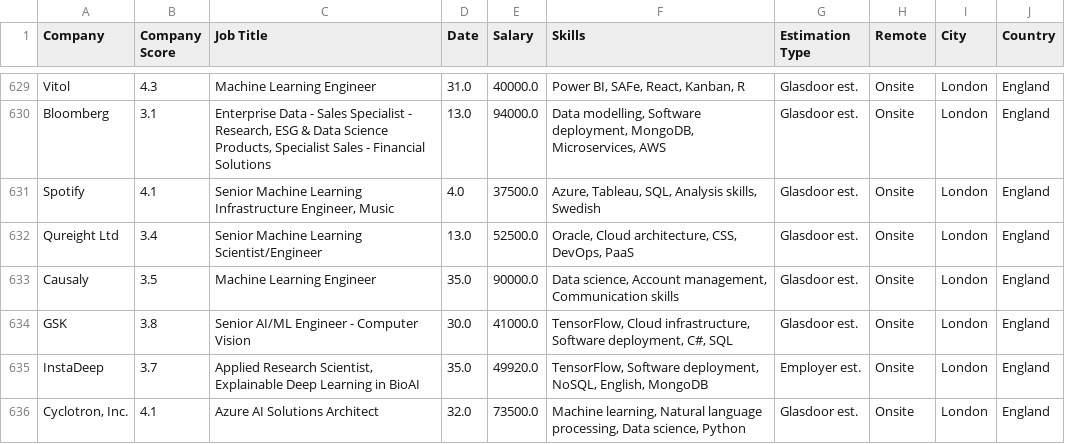
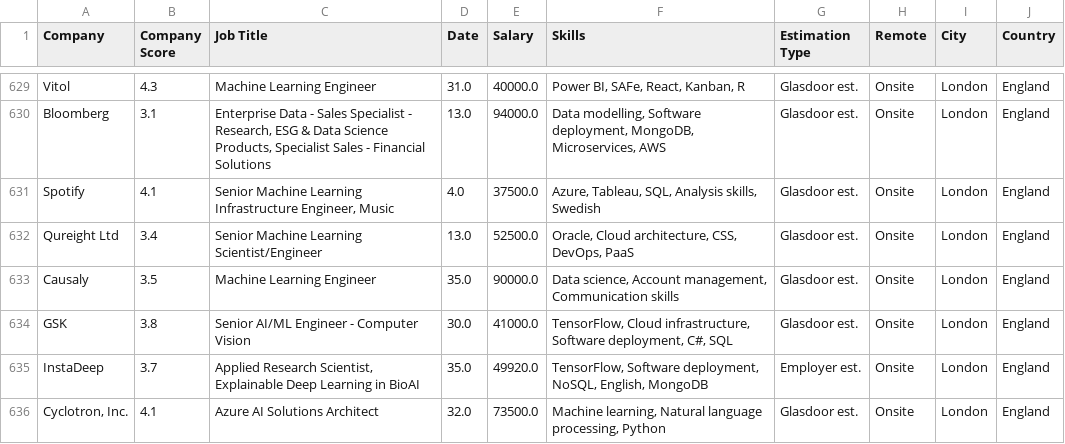
Before and after one commit to TasaycoRoblesSol/Data4, a CSV file: Data4.csv, drawn as a sheet; only a part is shown, gaps mark what is left out; the diff covers the shown part only.

Commit message:
Data4.csv

```diff
--- a/Data4.csv
+++ b/Data4.csv
@@ -635,2 +635,2 @@ GSK,3.8,Senior AI/ML Engineer - Computer Vision,30.0,41000.0,"TensorFlow, Cloud
 InstaDeep,3.7,"Applied Research Scientist, Explainable Deep Learning in BioAI",35.0,49920.0,"TensorFlow, Software deployment, NoSQL, English, MongoDB",Employer est.,Onsite,London,England
-"Cyclotron, Inc.",4.1,Azure AI Solutions Architect,32.0,73500.0,"Machine learning, Natural language processing, Data science, Python",Glasdoor est.,Onsite,London,England
+"Cyclotron, Inc.",4.1,Azure AI Solutions Architect,32.0,73500.0,"Machine learning, Natural language processing, Python",Glasdoor est.,Onsite,London,England
```
Also changed, not shown: 4 added rows, 4 removed rows and 4 edited cells elsewhere in this file.
